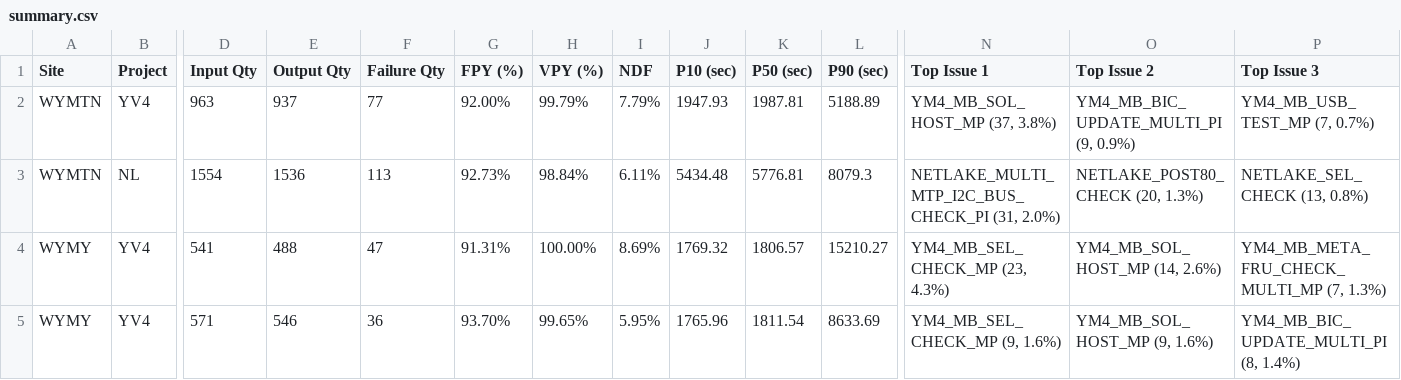
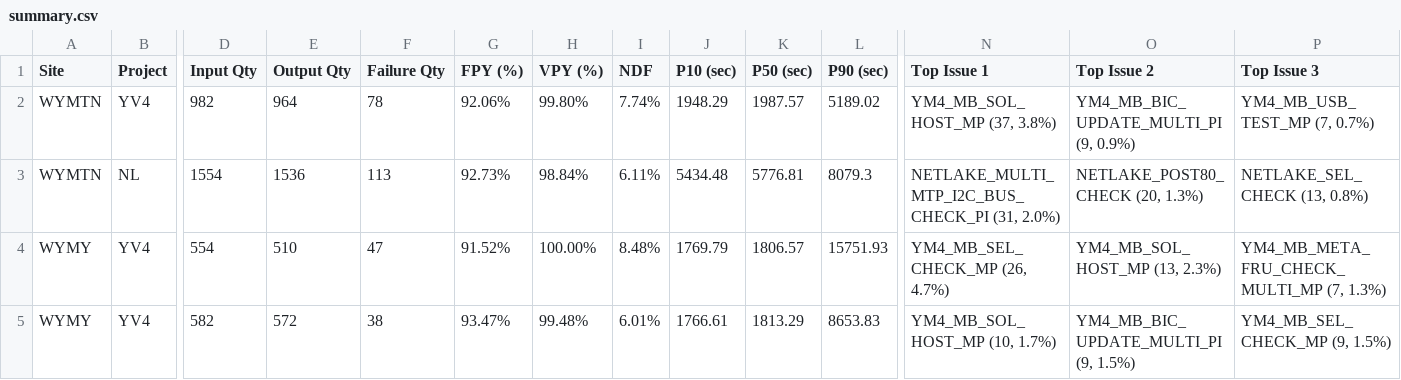
Before and after one commit to KennyKuo408/FPY, a CSV file: reports/20261117/summary.csv, drawn as a sheet; only a part is shown, gaps mark what is left out; the diff covers the shown part only; the diff names each change by its address in the sheet, - before the commit and + after, or states it on an @@ line.

```diff
--- a/reports/20261117/summary.csv
+++ b/reports/20261117/summary.csv
-D2 (Input Qty): 963
+D2 (Input Qty): 982
-E2 (Output Qty): 937
+E2 (Output Qty): 964
-F2 (Failure Qty): 77
+F2 (Failure Qty): 78
-G2 (FPY (%)): 92.00%
+G2 (FPY (%)): 92.06%
-H2 (VPY (%)): 99.79%
+H2 (VPY (%)): 99.80%
-I2 (NDF): 7.79%
+I2 (NDF): 7.74%
-J2 (P10 (sec)): 1947.93
+J2 (P10 (sec)): 1948.29
-K2 (P50 (sec)): 1987.81
+K2 (P50 (sec)): 1987.57
-L2 (P90 (sec)): 5188.89
+L2 (P90 (sec)): 5189.02
-D4 (Input Qty): 541
+D4 (Input Qty): 554
-E4 (Output Qty): 488
+E4 (Output Qty): 510
-G4 (FPY (%)): 91.31%
+G4 (FPY (%)): 91.52%
-I4 (NDF): 8.69%
+I4 (NDF): 8.48%
-J4 (P10 (sec)): 1769.32
+J4 (P10 (sec)): 1769.79
-L4 (P90 (sec)): 15210.27
+L4 (P90 (sec)): 15751.93
-N4 (Top Issue 1): YM4_MB_SEL_CHECK_MP (23, 4.3%)
+N4 (Top Issue 1): YM4_MB_SEL_CHECK_MP (26, 4.7%)
-O4 (Top Issue 2): YM4_MB_SOL_HOST_MP (14, 2.6%)
+O4 (Top Issue 2): YM4_MB_SOL_HOST_MP (13, 2.3%)
-D5 (Input Qty): 571
+D5 (Input Qty): 582
-E5 (Output Qty): 546
+E5 (Output Qty): 572
-F5 (Failure Qty): 36
+F5 (Failure Qty): 38
-G5 (FPY (%)): 93.70%
+G5 (FPY (%)): 93.47%
-H5 (VPY (%)): 99.65%
+H5 (VPY (%)): 99.48%
-I5 (NDF): 5.95%
+I5 (NDF): 6.01%
-J5 (P10 (sec)): 1765.96
+J5 (P10 (sec)): 1766.61
-K5 (P50 (sec)): 1811.54
+K5 (P50 (sec)): 1813.29
-L5 (P90 (sec)): 8633.69
+L5 (P90 (sec)): 8653.83
-N5 (Top Issue 1): YM4_MB_SEL_CHECK_MP (9, 1.6%)
+N5 (Top Issue 1): YM4_MB_SOL_HOST_MP (10, 1.7%)
-O5 (Top Issue 2): YM4_MB_SOL_HOST_MP (9, 1.6%)
+O5 (Top Issue 2): YM4_MB_BIC_UPDATE_MULTI_PI (9, 1.5%)
-P5 (Top Issue 3): YM4_MB_BIC_UPDATE_MULTI_PI (8, 1.4%)
+P5 (Top Issue 3): YM4_MB_SEL_CHECK_MP (9, 1.5%)
```
Also changed, not shown: 1 added row, 2 removed rows and 81 edited cells elsewhere in this file, 29 other files.
